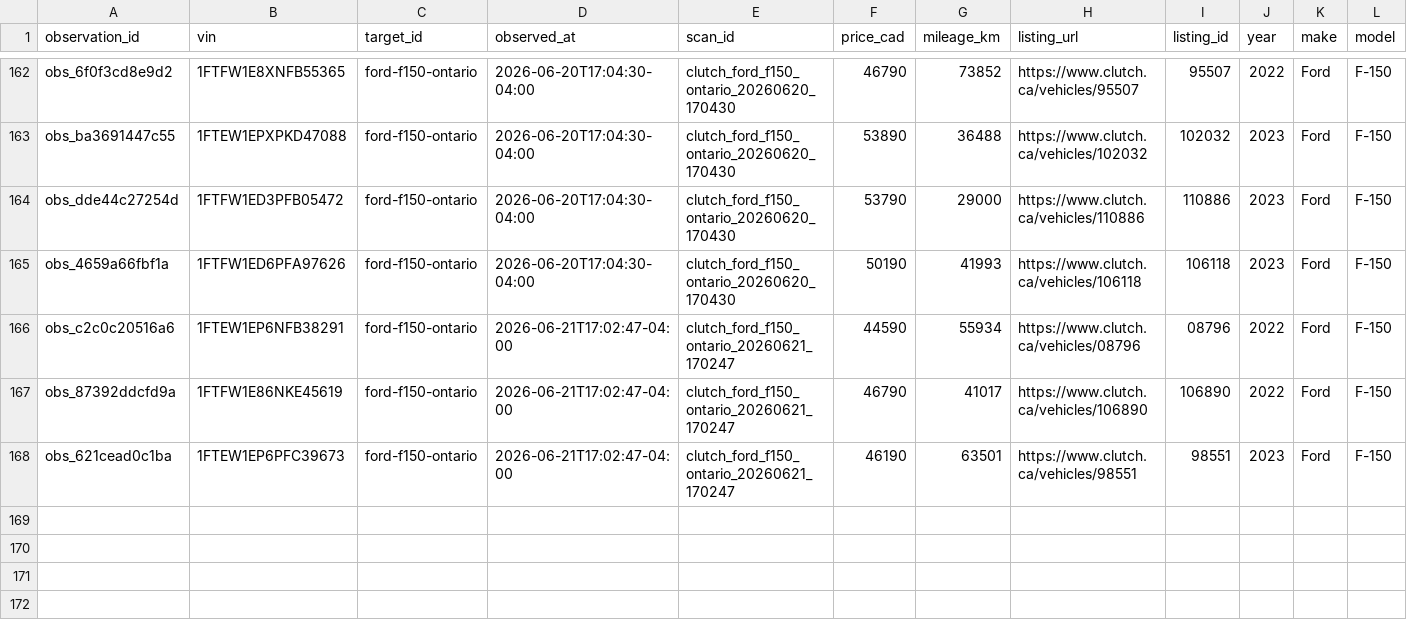
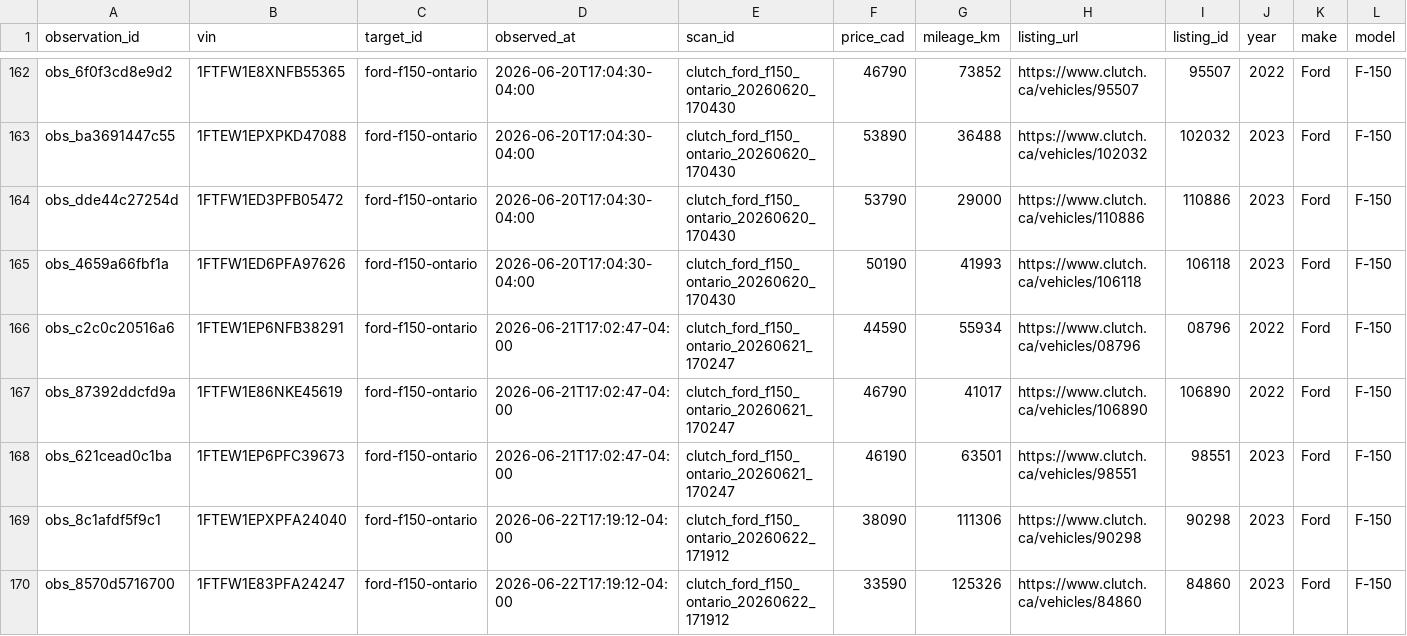
Before and after one commit to MG-Guan/clutch_tracker, a CSV file: data/targets/ford-f150-ontario/observations.csv, drawn as a sheet; only a part is shown, gaps mark what is left out; rows hold the shown columns only; the diff names each change by its address in the sheet, - before the commit and + after, or states it on an @@ line.

```diff
--- a/data/targets/ford-f150-ontario/observations.csv
+++ b/data/targets/ford-f150-ontario/observations.csv
+row 169: obs_8c1afdf5f9c1 | 1FTEW1EPXPFA24040 | ford-f150-ontario | 2026-06-22T17:19:12-04:00 | clutch_ford_f150_ontario_20260622_171912 | 38090 | 111306 | https://www.clutch.ca/vehicles/90298 | 90298 | 2023 | Ford | F-150
+row 170: obs_8570d5716700 | 1FTFW1E83PFA24247 | ford-f150-ontario | 2026-06-22T17:19:12-04:00 | clutch_ford_f150_ontario_20260622_171912 | 33590 | 125326 | https://www.clutch.ca/vehicles/84860 | 84860 | 2023 | Ford | F-150
```
Also changed, not shown: data/targets/ford-f150-ontario/listing_events.csv, data/targets/ford-f150-ontario/vehicles.csv, 2 other files.
